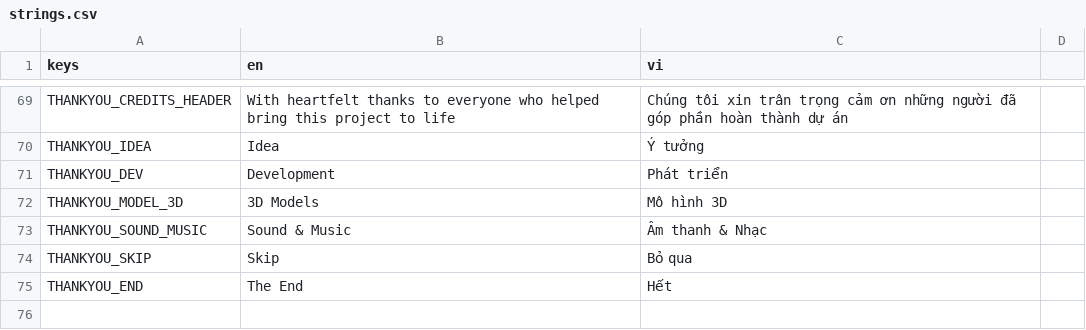
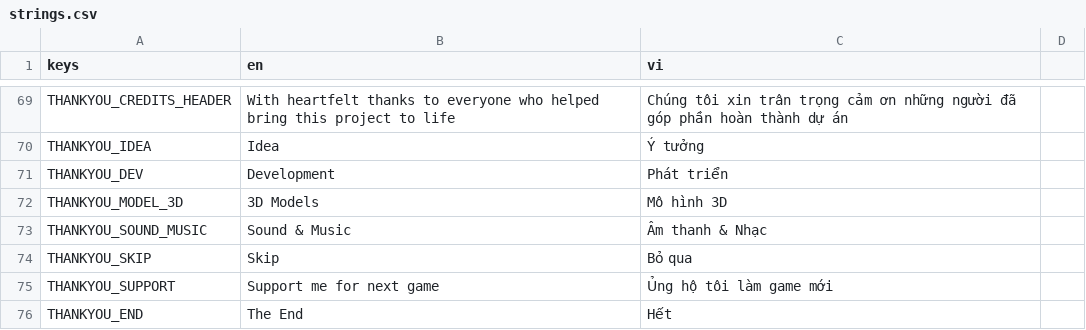
Before and after one commit to EvilArtist/RoadToMoney, a CSV file: localization/strings.csv, drawn as a sheet; only a part is shown, gaps mark what is left out.

```diff
--- a/localization/strings.csv
+++ b/localization/strings.csv
@@ -78,2 +78,3 @@ THANKYOU_SOUND_MUSIC,Sound & Music,Âm thanh & Nhạc
 THANKYOU_SKIP,Skip,Bỏ qua
+THANKYOU_SUPPORT,Support me for next game,Ủng hộ tôi làm game mới
 THANKYOU_END,The End,Hết
```
Also changed, not shown: 2 other files.
